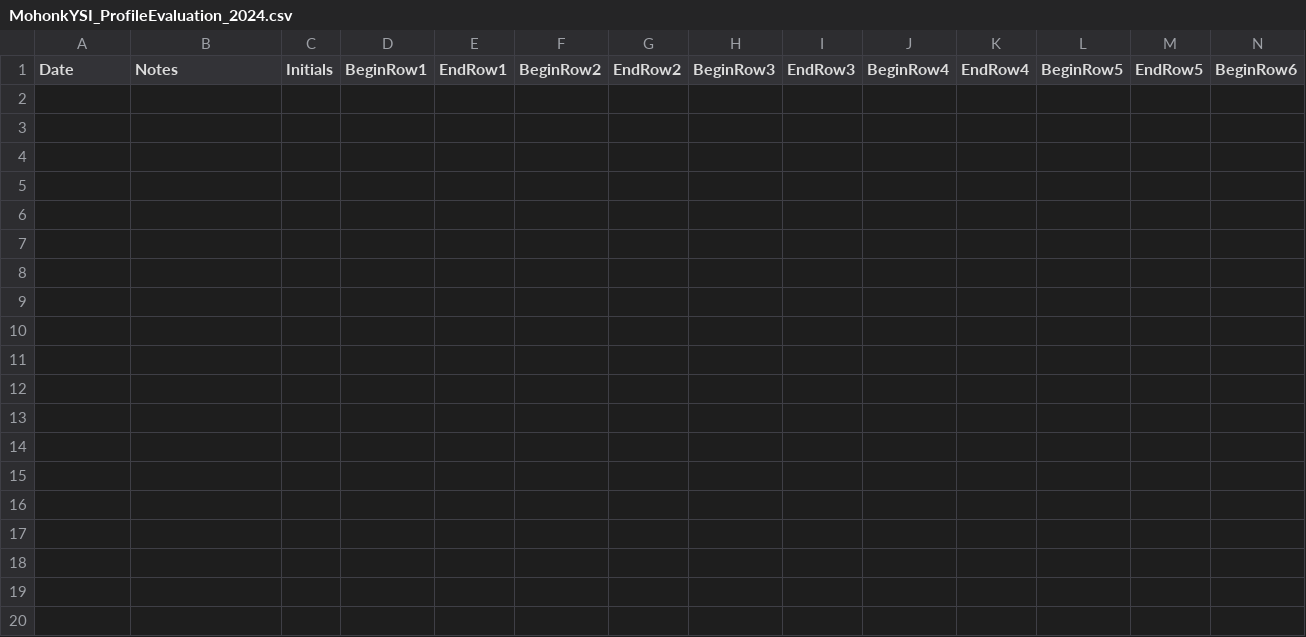
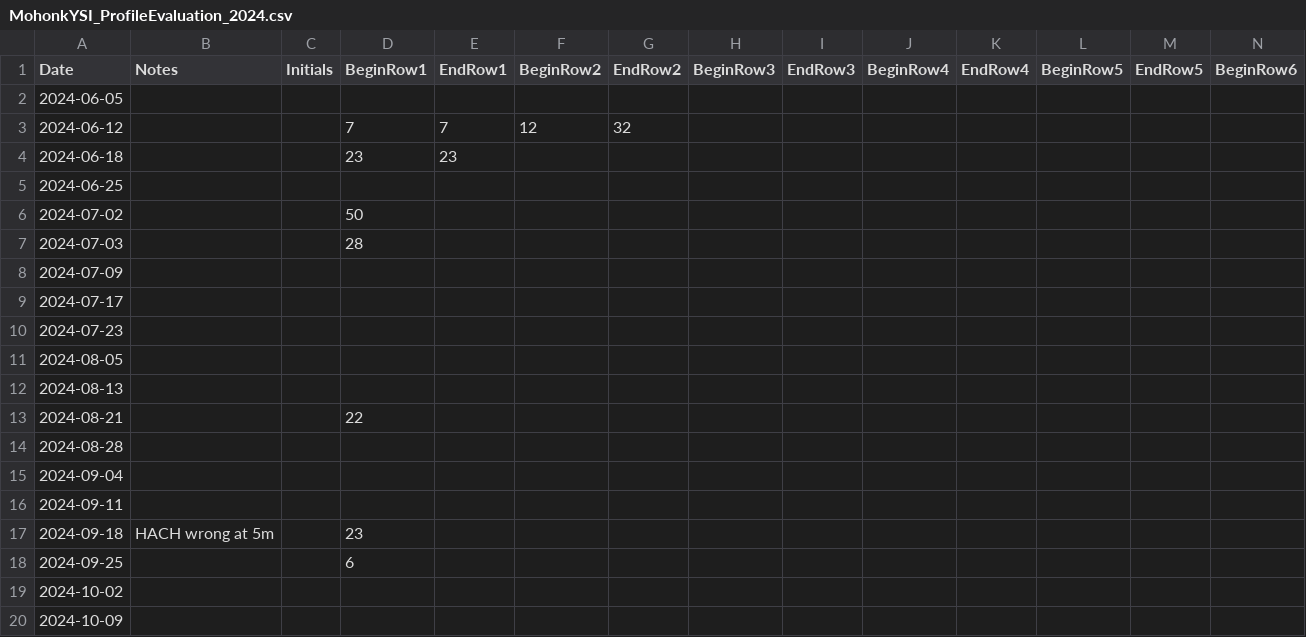
Before and after one commit to NSFThinIce/MHK-Processing, a CSV file: 01_Data/MHK_Data/EXO1Sonde/EvaluationFiles/MohonkYSI_ProfileEvaluation_2024.csv, drawn as a sheet; only a part is shown; rows hold the shown columns only; the diff covers the shown part only; the diff names each change by its address in the sheet, - before the commit and + after, or states it on an @@ line.

Commit message:
clean data

```diff
--- a/01_Data/MHK_Data/EXO1Sonde/EvaluationFiles/MohonkYSI_ProfileEvaluation_2024.csv
+++ b/01_Data/MHK_Data/EXO1Sonde/EvaluationFiles/MohonkYSI_ProfileEvaluation_2024.csv
+row 2: 2024-06-05
+row 3: 2024-06-12 |  |  | 7 | 7 | 12 | 32
+row 4: 2024-06-18 |  |  | 23 | 23
+row 5: 2024-06-25
+row 6: 2024-07-02 |  |  | 50
+row 7: 2024-07-03 |  |  | 28
+row 8: 2024-07-09
+row 9: 2024-07-17
+row 10: 2024-07-23
+row 11: 2024-08-05
+row 12: 2024-08-13
+row 13: 2024-08-21 |  |  | 22
+row 14: 2024-08-28
+row 15: 2024-09-04
+row 16: 2024-09-11
+row 17: 2024-09-18 | HACH wrong at 5m |  | 23
+row 18: 2024-09-25 |  |  | 6
+row 19: 2024-10-02
+row 20: 2024-10-09
```
Also changed, not shown: 10 added rows elsewhere in this file, 4 other files.
